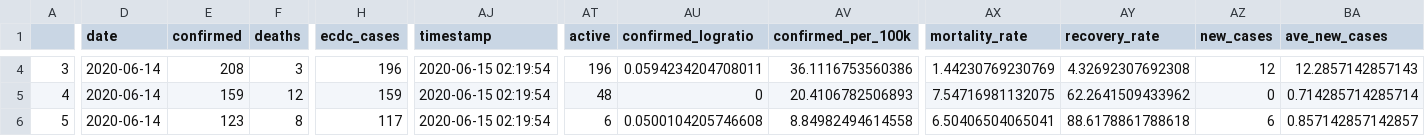
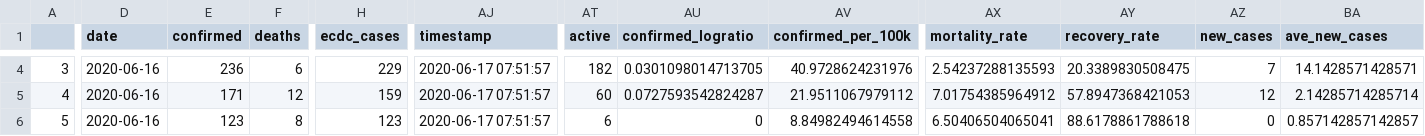
Before and after one commit to yohance-nicholas/Developing-Data-Products, a CSV file: 1. Tidy Data/caricom_today.csv, drawn as a sheet; only a part is shown, gaps mark what is left out; the diff covers the shown part only; the diff names each change by its address in the sheet, - before the commit and + after, or states it on an @@ line.

```diff
--- a/1. Tidy Data/caricom_today.csv
+++ b/1. Tidy Data/caricom_today.csv
-D4:D6 (date): 2020-06-14
+D4:D6 (date): 2020-06-16
-E4 (confirmed): 208
+E4 (confirmed): 236
-F4 (deaths): 3
+F4 (deaths): 6
-H4 (ecdc_cases): 196
+H4 (ecdc_cases): 229
-AJ4:AJ6 (timestamp): 2020-06-15 02:19:54
+AJ4:AJ6 (timestamp): 2020-06-17 07:51:57
-AT4 (active): 196
+AT4 (active): 182
-AU4 (confirmed_logratio): 0.0594234204708011
+AU4 (confirmed_logratio): 0.0301098014713705
-AV4 (confirmed_per_100k): 36.1116753560386
+AV4 (confirmed_per_100k): 40.9728624231976
-AX4 (mortality_rate): 1.44230769230769
+AX4 (mortality_rate): 2.54237288135593
-AY4 (recovery_rate): 4.32692307692308
+AY4 (recovery_rate): 20.3389830508475
-AZ4 (new_cases): 12
+AZ4 (new_cases): 7
-BA4 (ave_new_cases): 12.2857142857143
+BA4 (ave_new_cases): 14.1428571428571
-E5 (confirmed): 159
+E5 (confirmed): 171
-AT5 (active): 48
+AT5 (active): 60
-AU5 (confirmed_logratio): 0
+AU5 (confirmed_logratio): 0.0727593542824287
-AV5 (confirmed_per_100k): 20.4106782506893
+AV5 (confirmed_per_100k): 21.9511067979112
-AX5 (mortality_rate): 7.54716981132075
+AX5 (mortality_rate): 7.01754385964912
-AY5 (recovery_rate): 62.2641509433962
+AY5 (recovery_rate): 57.8947368421053
-AZ5 (new_cases): 0
+AZ5 (new_cases): 12
-BA5 (ave_new_cases): 0.714285714285714
+BA5 (ave_new_cases): 2.14285714285714
-H6 (ecdc_cases): 117
+H6 (ecdc_cases): 123
-AU6 (confirmed_logratio): 0.0500104205746608
+AU6 (confirmed_logratio): 0
-AZ6 (new_cases): 6
+AZ6 (new_cases): 0
```
Also changed, not shown: 87 edited cells elsewhere in this file, 1. Tidy Data/caricom_covid_regression_data.csv, 19 other files.
